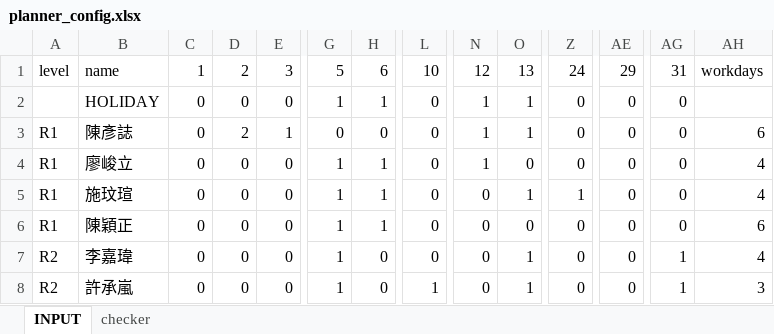
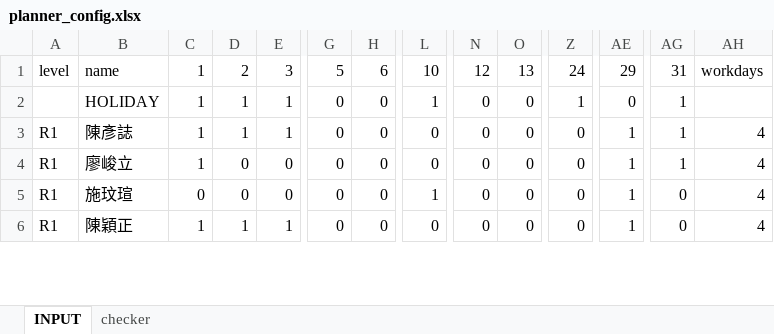
Before and after one commit to peishenwu/shiftplanner, an Excel workbook: planner_config.xlsx, sheet INPUT, drawn as a sheet; only a part is shown, gaps mark what is left out; values as stored, in another font and other column widths than the file's, no cell formats; conditional formats not drawn; removed rows and columns are numbered as before the commit, all else as after; rows hold the shown columns only; the diff covers the shown part only; the diff names each change by its address in the sheet, - before the commit and + after, or states it on an @@ line.

```diff
--- a/planner_config.xlsx (sheet INPUT)
+++ b/planner_config.xlsx (sheet INPUT)
-C2:C4: 0
+C2:C4: 1
-D2: 0
+D2: 1
-E2: 0
+E2: 1
-G2: 1
+G2: 0
-H2: 1
+H2: 0
-L2: 0
+L2: 1
-N2:N4: 1
+N2:N4: 0
-O2:O3: 1
+O2:O3: 0
-Z2: 0
+Z2: 1
-AG2:AG4: 0
+AG2:AG4: 1
-D3: 2
+D3: 1
-AE3:AE6: 0
+AE3:AE6: 1
-AH3: 6
+AH3: 4
-G4:G6: 1
+G4:G6: 0
-H4:H6: 1
+H4:H6: 0
-L5: 0
+L5: 1
-O5: 1
+O5: 0
-Z5: 1
+Z5: 0
-C6: 0
+C6: 1
-D6: 0
+D6: 1
-E6: 0
+E6: 1
-AH6: 6
+AH6: 4
-row 7: R2 | 李嘉瑋 | 0 | 0 | 0 | 1 | 0 | 0 | 0 | 1 | 0 | 0 | 1 | 4
-row 8: R2 | 許承嵐 | 0 | 0 | 0 | 1 | 0 | 1 | 0 | 1 | 0 | 0 | 1 | 3
```
Also changed, not shown: 2 added rows and 125 edited cells elsewhere in this sheet, sheet checker, cell formats, formulas that keep their value, 5 other files.
